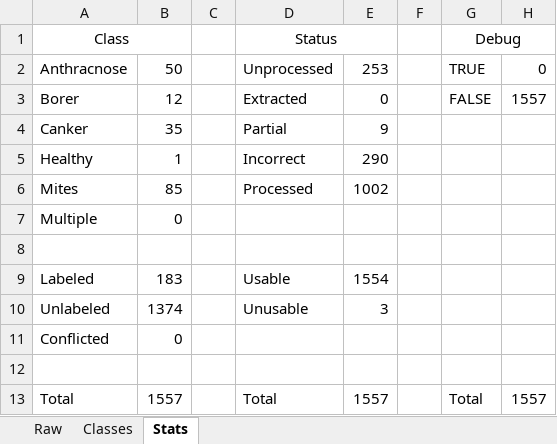
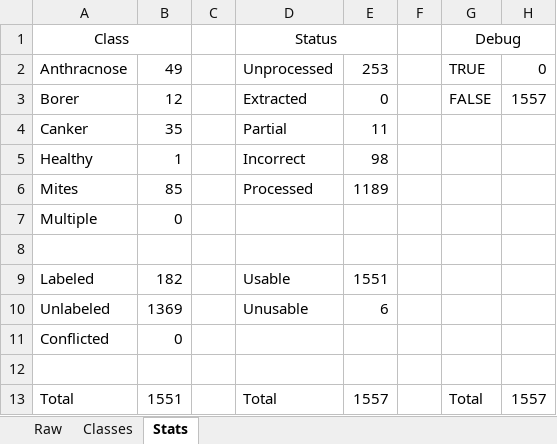
Before and after one commit to SpectralQuill/pomelo-disease-classification, an Excel workbook: tracker/stats.xlsx, sheet Stats, drawn as a sheet; values as stored, in another font and other column widths than the file's, no borders; the diff names each change by its address in the sheet, - before the commit and + after, or states it on an @@ line.

```diff
--- a/tracker/stats.xlsx (sheet Stats)
+++ b/tracker/stats.xlsx (sheet Stats)
-B2: 50
+B2: 49
-E4: 9
+E4: 11
-E5: 290
+E5: 98
-E6: 1002
+E6: 1189
-B9: 183
+B9: 182
-E9: 1554
+E9: 1551
-B10: 1374
+B10: 1369
-E10: 3
+E10: 6
-B13: 1557
+B13: 1551
```
Also changed, not shown: sheet Raw, sheet Classes, formulas that keep their value, 21 other files.
